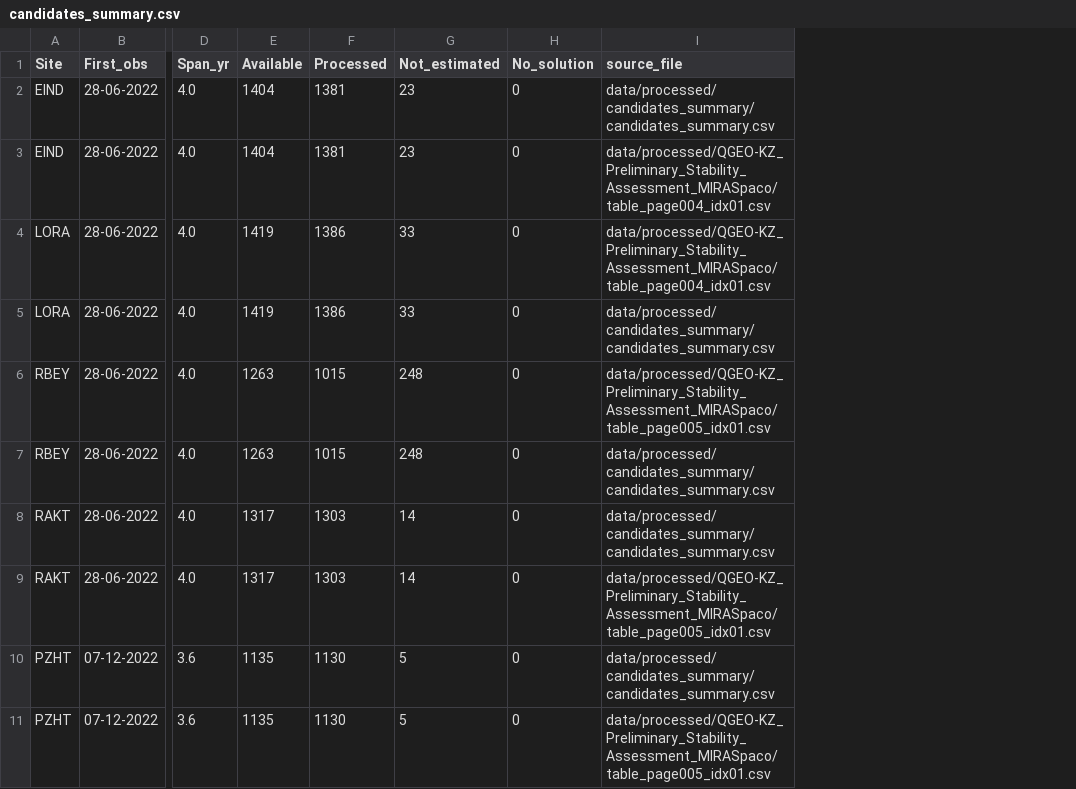
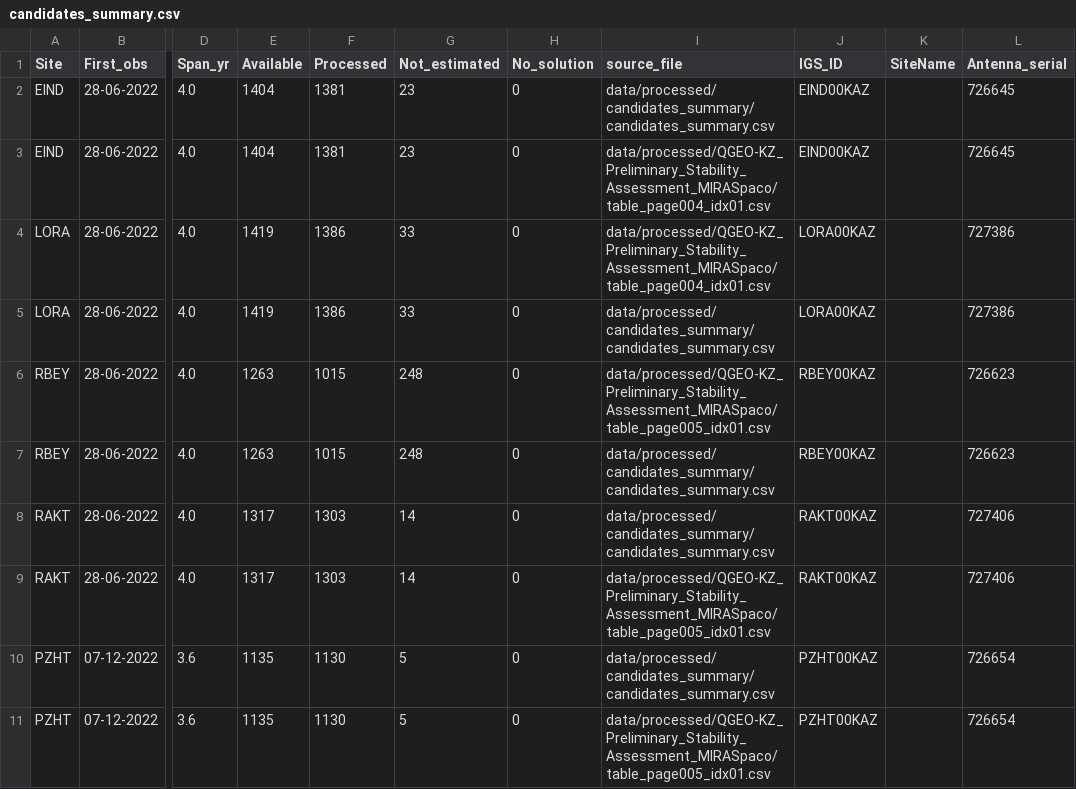
Before and after one commit to skimprem/qaz_cors_map, a CSV file: data/processed/candidates_summary/candidates_summary.csv, drawn as a sheet; only a part is shown, gaps mark what is left out; the diff names each change by its address in the sheet, - before the commit and + after, or states it on an @@ line.

Commit message:
Switch station metadata to live SLM API, drop xlsx dependency - slm_api.py now hits the real /api/public/stations/ endpoint instead of   guessing nonexistent paths; no auth needed - get_data.py, generate_web_assets.py, generate_igs_ids.py, fill_antenna_serials.py   fixed to actually import slm_api when run directly (was silently failing) - generate_igs_ids.py: removed dead Excel fallback code, fixed mapping dict bug - get_data.py: save block images to data/blocks/, escape DB password, close   matplotlib figures, fix axis labels - make_map.py: add request timeout/error handling, use robust paths - remove now-unused cors_stations_complete_*.xlsx files

```diff
--- a/data/processed/candidates_summary/candidates_summary.csv
+++ b/data/processed/candidates_summary/candidates_summary.csv
+column J (IGS_ID), rows 2-11: EIND00KAZ | EIND00KAZ | LORA00KAZ | LORA00KAZ | RBEY00KAZ | RBEY00KAZ | RAKT00KAZ | RAKT00KAZ | PZHT00KAZ | PZHT00KAZ
+column K (SiteName), empty
+column L (Antenna_serial), rows 2-11: 726645 | 726645 | 727386 | 727386 | 726623 | 726623 | 727406 | 727406 | 726654 | 726654
```
Also changed, not shown: 36 other files.
